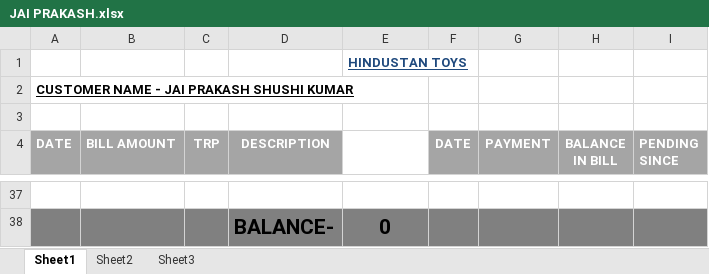
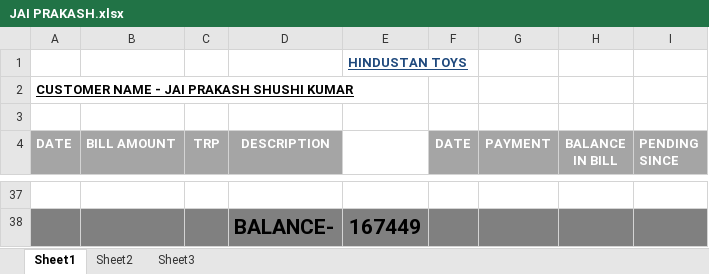
Before and after one commit to hunksammy/2084377289testbysam, an Excel workbook: IMPORTANT/JAI PRAKASH.xlsx, sheet Sheet1, drawn as a sheet; only a part is shown, gaps mark what is left out; values as stored, in another font and other column widths than the file's, no borders; conditional formats not drawn; the diff covers the shown part only; the diff names each change by its address in the sheet, - before the commit and + after, or states it on an @@ line.

```diff
--- a/IMPORTANT/JAI PRAKASH.xlsx (sheet Sheet1)
+++ b/IMPORTANT/JAI PRAKASH.xlsx (sheet Sheet1)
-E38: 0
+E38: 167449
```
Also changed, not shown: 31 added rows and 31 removed rows elsewhere in this sheet, IMPORTANT/BALAJI (DELHI).xlsx, IMPORTANT/GAURI SHANKAR.xlsx, 22 other files.
